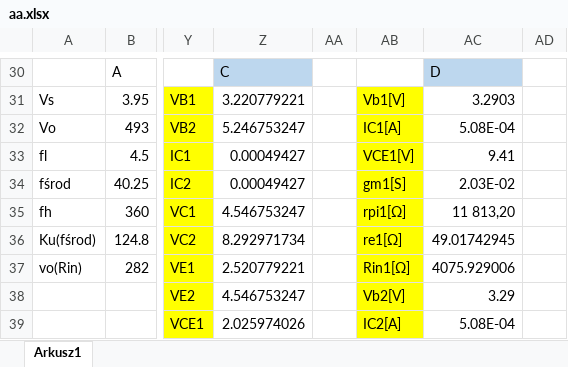
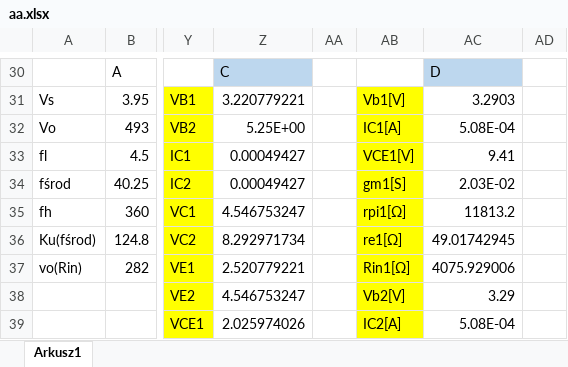
Before and after one commit to TROLlox78/parseEquationValue, an Excel workbook: aa.xlsx, sheet Arkusz1, drawn as a sheet; only a part is shown, gaps mark what is left out; values as stored, in another font and other column widths than the file's, no borders; charts and pictures not drawn; the diff names each change by its address in the sheet, - before the commit and + after, or states it on an @@ line.

```diff
--- a/aa.xlsx (sheet Arkusz1)
+++ b/aa.xlsx (sheet Arkusz1)
-Z32: 5.246753247
+Z32: 5.25E+00
-AC35: 11 813,20
+AC35: 11813.2
```
Also changed, not shown: 1 other file.
